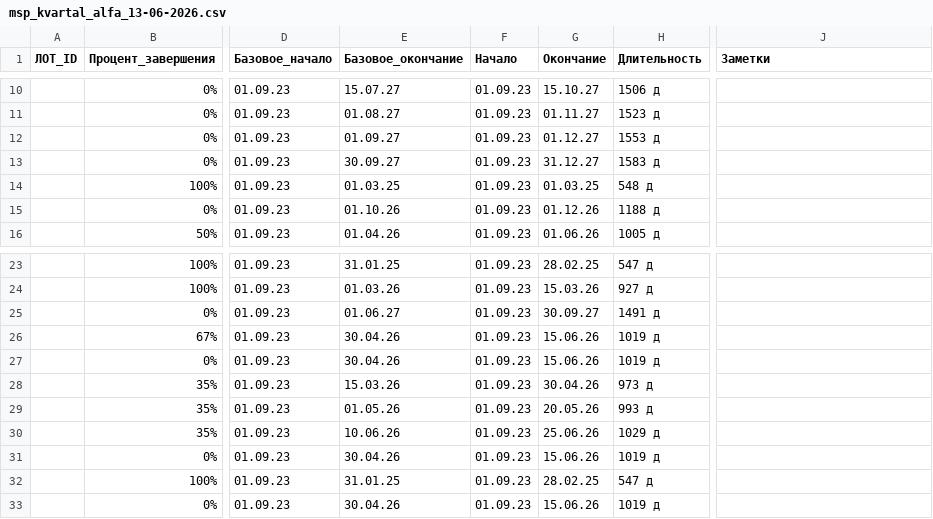
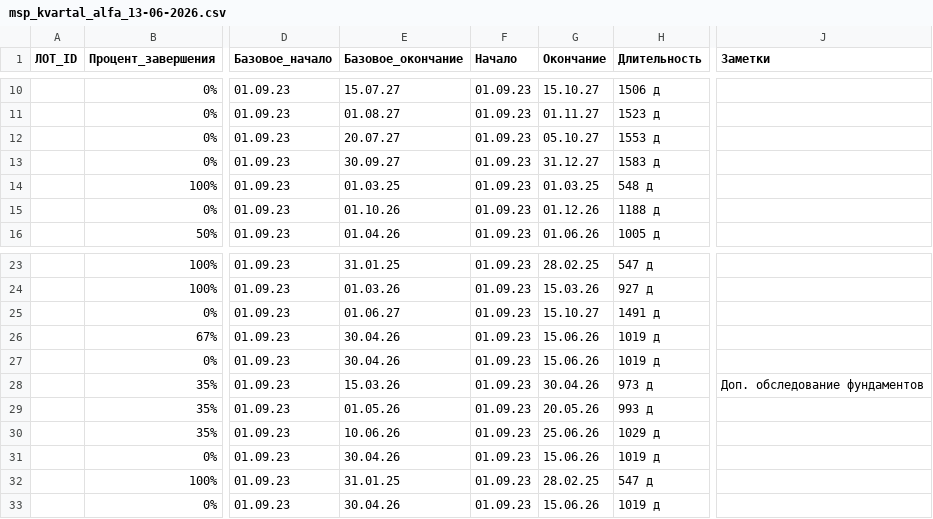
Before and after one commit to pyLexxDramma/bi-analytics-showcase, a CSV file: showcase_data/web/msp_kvartal_alfa_13-06-2026.csv, drawn as a sheet; only a part is shown, gaps mark what is left out; the diff names each change by its address in the sheet, - before the commit and + after, or states it on an @@ line.

```diff
--- a/showcase_data/web/msp_kvartal_alfa_13-06-2026.csv
+++ b/showcase_data/web/msp_kvartal_alfa_13-06-2026.csv
-E12 (Базовое_окончание): 01.09.27
+E12 (Базовое_окончание): 20.07.27
-G12 (Окончание): 01.12.27
+G12 (Окончание): 05.10.27
-G25 (Окончание): 30.09.27
+G25 (Окончание): 15.10.27
-J28 (Заметки): (empty)
+J28 (Заметки): Доп. обследование фундаментов
```
Also changed, not shown: showcase_data/web/msp_bc_gorizont_13-06-2026.csv, showcase_data/web/msp_zhk_severny_13-06-2026.csv, 5 other files.
